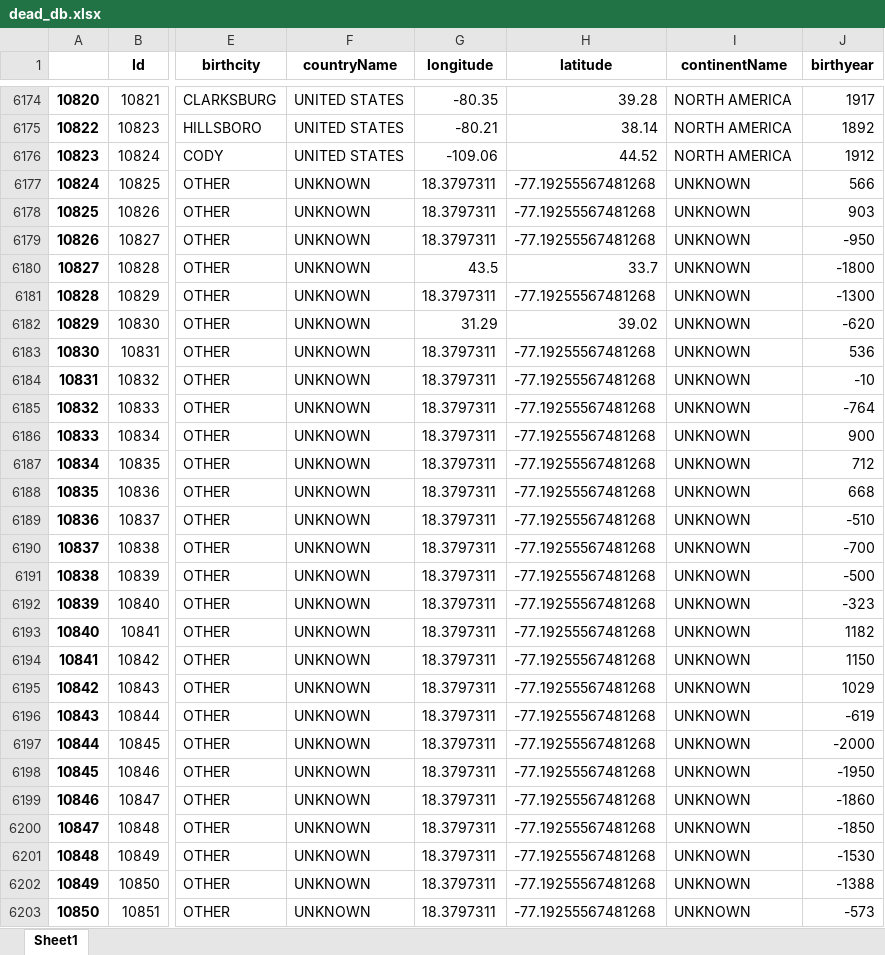
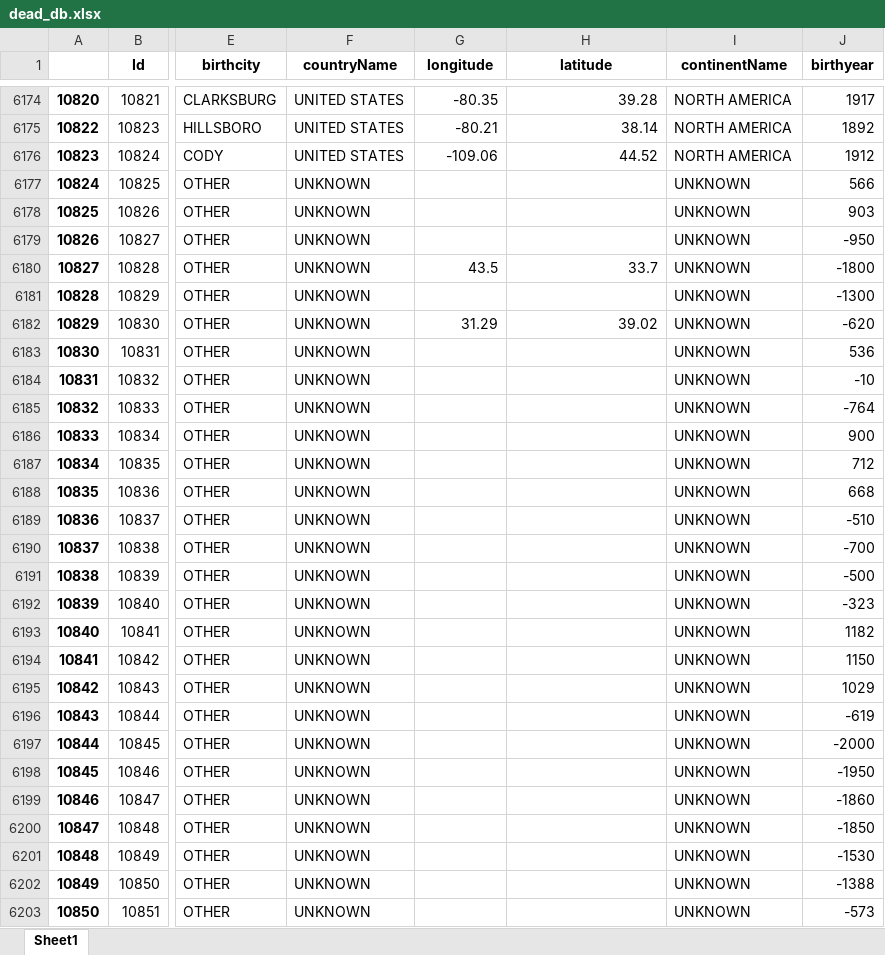
Before and after one commit to yegermaster/Deadle, an Excel workbook: data/dead_db.xlsx, sheet Sheet1, drawn as a sheet; only a part is shown, gaps mark what is left out; values as stored, in another font and other column widths than the file's, no borders; the diff covers the shown part only; the diff names each change by its address in the sheet, - before the commit and + after, or states it on an @@ line.

```diff
--- a/data/dead_db.xlsx (sheet Sheet1)
+++ b/data/dead_db.xlsx (sheet Sheet1)
-G6177:G6179 (longitude): 18.3797311
+G6177:G6179 (longitude): (empty)
-H6177:H6179 (latitude): -77.19255567481268
+H6177:H6179 (latitude): (empty)
-G6181 (longitude): 18.3797311
+G6181 (longitude): (empty)
-H6181 (latitude): -77.19255567481268
+H6181 (latitude): (empty)
-G6183:G6203 (longitude): 18.3797311
+G6183:G6203 (longitude): (empty)
-H6183:H6203 (latitude): -77.19255567481268
+H6183:H6203 (latitude): (empty)
```
Also changed, not shown: 1578 edited cells elsewhere in this sheet, 4 other files.
